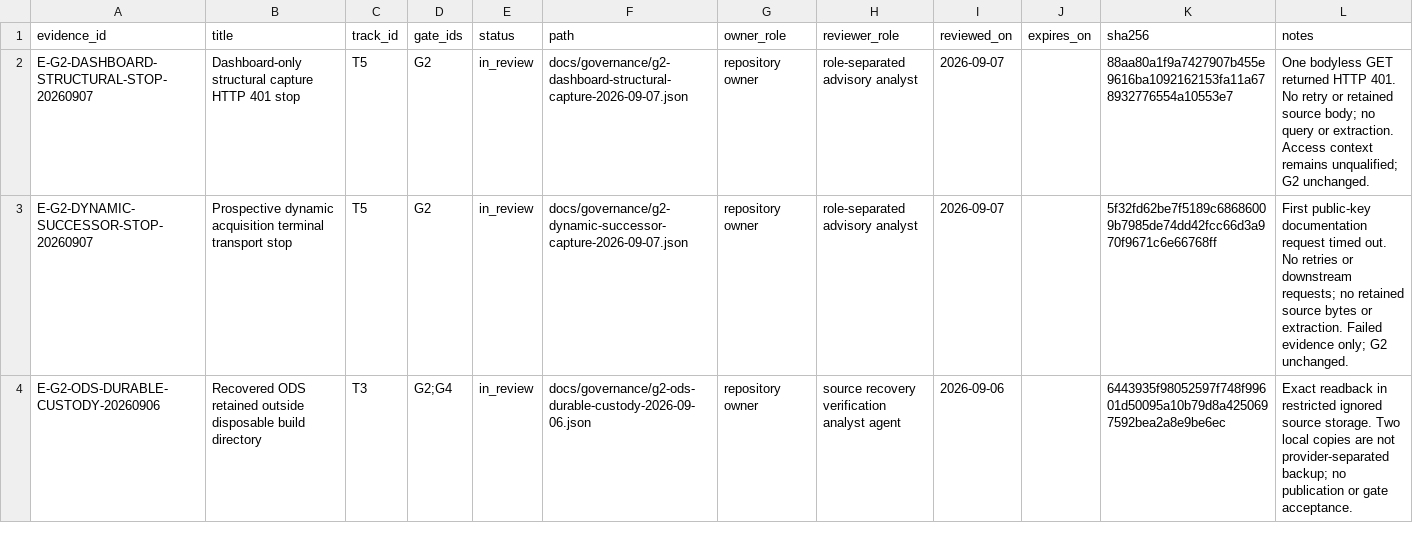
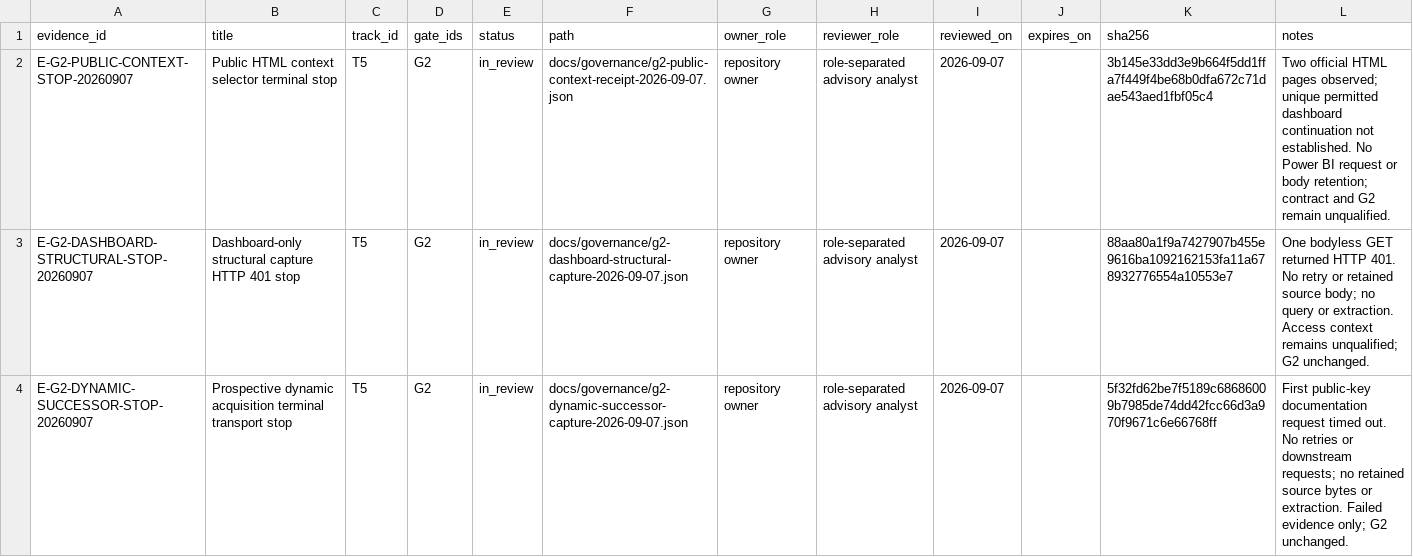
Before and after one commit to edithatogo/global-family-justice-data, a CSV file: programme/evidence_register.csv, drawn as a sheet; only a part is shown; the shorter side is filled out with more unchanged rows.

Commit message:
docs: preserve public context stop and grouped browser option

```diff
--- a/programme/evidence_register.csv
+++ b/programme/evidence_register.csv
@@ -1,2 +1,3 @@
 evidence_id,title,track_id,gate_ids,status,path,owner_role,reviewer_role,reviewed_on,expires_on,sha256,notes
+E-G2-PUBLIC-CONTEXT-STOP-20260907,Public HTML context selector terminal stop,T5,G2,in_review,docs/governance/g2-public-context-receipt-2026-09-07.json,repository owner,role-separated advisory analyst,2026-09-07,,3b145e33dd3e9b664f5dd1ffa7f449f4be68b0dfa672c71dae543aed1fbf05c4,Two official HTML pages observed; unique permitted dashboard continuation not established. No Power BI request or body retention; contract and G2 remain unqualified.
 E-G2-DASHBOARD-STRUCTURAL-STOP-20260907,Dashboard-only structural capture HTTP 401 stop,T5,G2,in_review,docs/governance/g2-dashboard-structural-capture-2026-09-07.json,repository owner,role-separated advisory analyst,2026-09-07,,88aa80a1f9a7427907b455e9616ba1092162153fa11a678932776554a10553e7,One bodyless GET returned HTTP 401. No retry or retained source body; no query or extraction. Access context remains unqualified; G2 unchanged.
```
Also changed, not shown: 6 other files.
